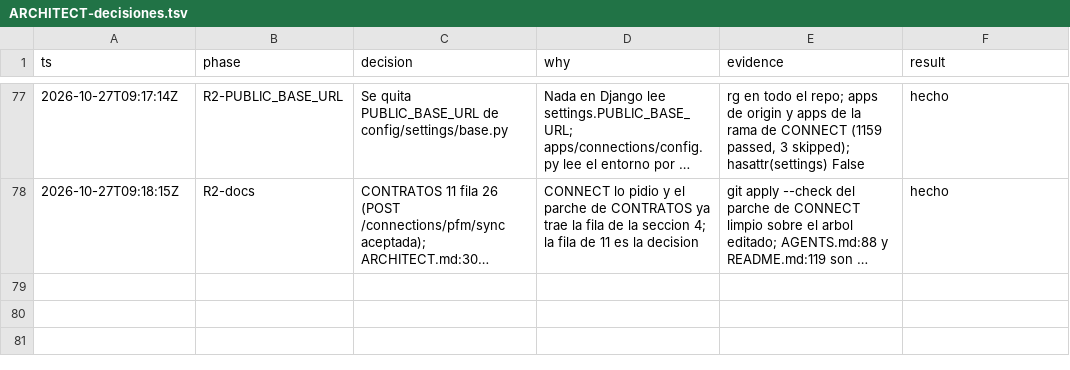
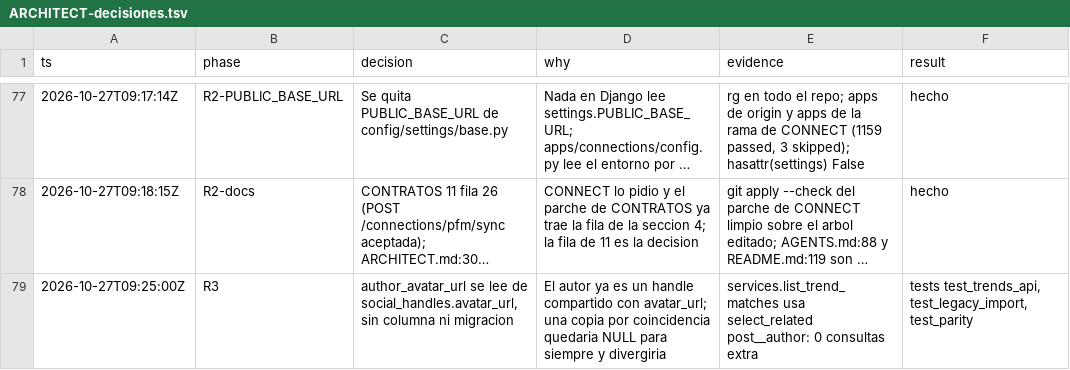
Before and after one commit to Ateh-Ugoji/Lumi-agent, a TSV file: lumi/plan/estado/ARCHITECT-decisiones.tsv, drawn as a sheet; only a part is shown, gaps mark what is left out; long unchanged cells end in …; the diff names each change by its address in the sheet, - before the commit and + after, or states it on an @@ line.

Commit message:
[ARCHITECT] trends: author_avatar_url en /trends/matches desde social_handles, importador y --verify con la foto del legado

```diff
--- a/lumi/plan/estado/ARCHITECT-decisiones.tsv
+++ b/lumi/plan/estado/ARCHITECT-decisiones.tsv
+row 79: 2026-10-27T09:25:00Z | R3 | author_avatar_url se lee de social_handles.avatar_url, sin columna ni migracion | El autor ya es un handle compartido con avatar_url; una copia por coincidencia quedaria NULL para siempre y divergiria | services.list_trend_matches usa select_related post__author: 0 consultas extra | tests test_trends_api, test_legacy_import, test_parity
```
Also changed, not shown: 12 other files.
